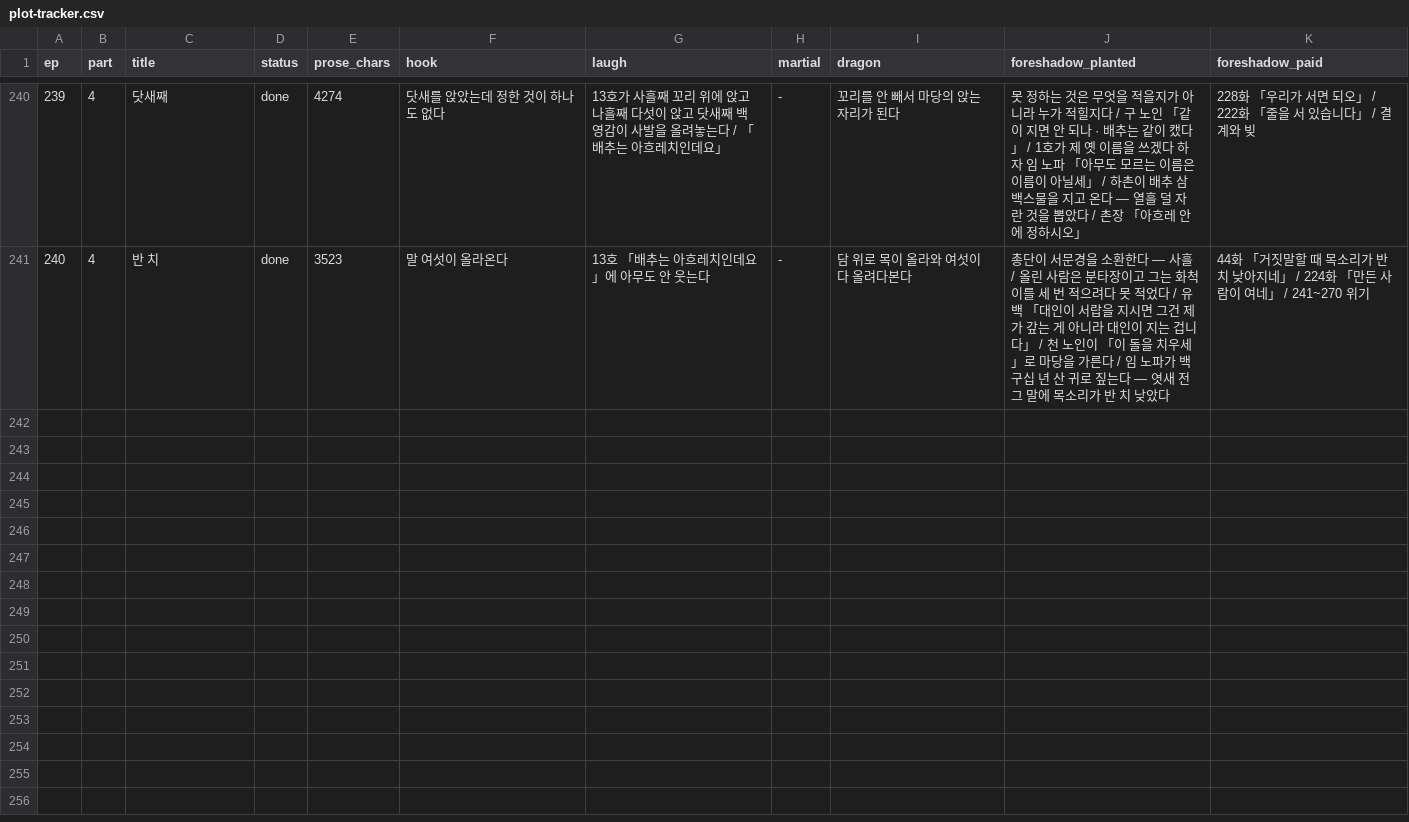
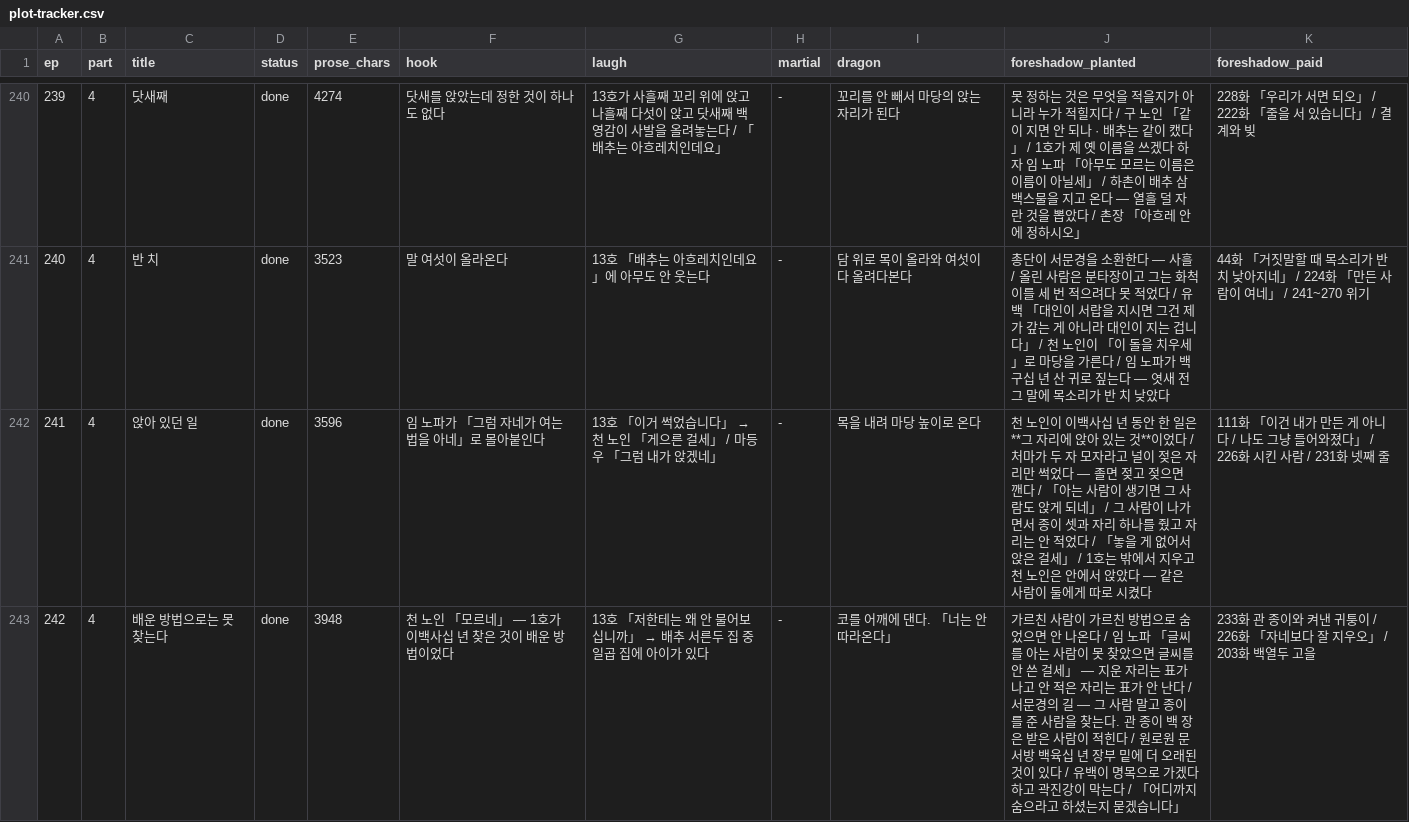
Before and after one commit to tlfhgk/test, a CSV file: pipeline/plot-tracker.csv, drawn as a sheet; only a part is shown, gaps mark what is left out; the diff names each change by its address in the sheet, - before the commit and + after, or states it on an @@ line.

```diff
--- a/pipeline/plot-tracker.csv
+++ b/pipeline/plot-tracker.csv
+row 242: 241 | 4 | 앉아 있던 일 | done | 3596 | 임 노파가 「그럼 자네가 여는 법을 아네」로 몰아붙인다 | 13호 「이거 썩었습니다」 → 천 노인 「게으른 걸세」 / 마등우 「그럼 내가 앉겠네」 | - | 목을 내려 마당 높이로 온다 | 천 노인이 이백사십 년 동안 한 일은 **그 자리에 앉아 있는 것**이었다 / 처마가 두 자 모자라고 널이 젖은 자리만 썩었다 — 졸면 젖고 젖으면 깬다 / 「아는 사람이 생기면 그 사람도 앉게 되네」 / 그 사람이 나가면서 종이 셋과 자리 하나를 줬고 자리는 안 적었다 / 「놓을 게 없어서 앉은 걸세」 / 1호는 밖에서 지우고 천 노인은 안에서 앉았다 — 같은 사람이 둘에게 따로 시켰다 | 111화 「이건 내가 만든 게 아니다 / 나도 그냥 들어와졌다」 / 226화 시킨 사람 / 231화 넷째 줄
+row 243: 242 | 4 | 배운 방법으로는 못 찾는다 | done | 3948 | 천 노인 「모르네」 — 1호가 이백사십 년 찾은 것이 배운 방법이었다 | 13호 「저한테는 왜 안 물어보십니까」 → 배추 서른두 집 중 일곱 집에 아이가 있다 | - | 코를 어깨에 댄다. 「너는 안 따라온다」 | 가르친 사람이 가르친 방법으로 숨었으면 안 나온다 / 임 노파 「글씨를 아는 사람이 못 찾았으면 글씨를 안 쓴 걸세」 — 지운 자리는 표가 나고 안 적은 자리는 표가 안 난다 / 서문경의 길 — 그 사람 말고 종이를 준 사람을 찾는다. 관 종이 백 장은 받은 사람이 적힌다 / 원로원 문서방 백육십 년 장부 밑에 더 오래된 것이 있다 / 유백이 명목으로 가겠다 하고 곽진강이 막는다 / 「어디까지 숨으라고 하셨는지 묻겠습니다」 | 233화 관 종이와 켜낸 귀퉁이 / 226화 「자네보다 잘 지우오」 / 203화 백열두 고을
```
Also changed, not shown: 4 other files.
